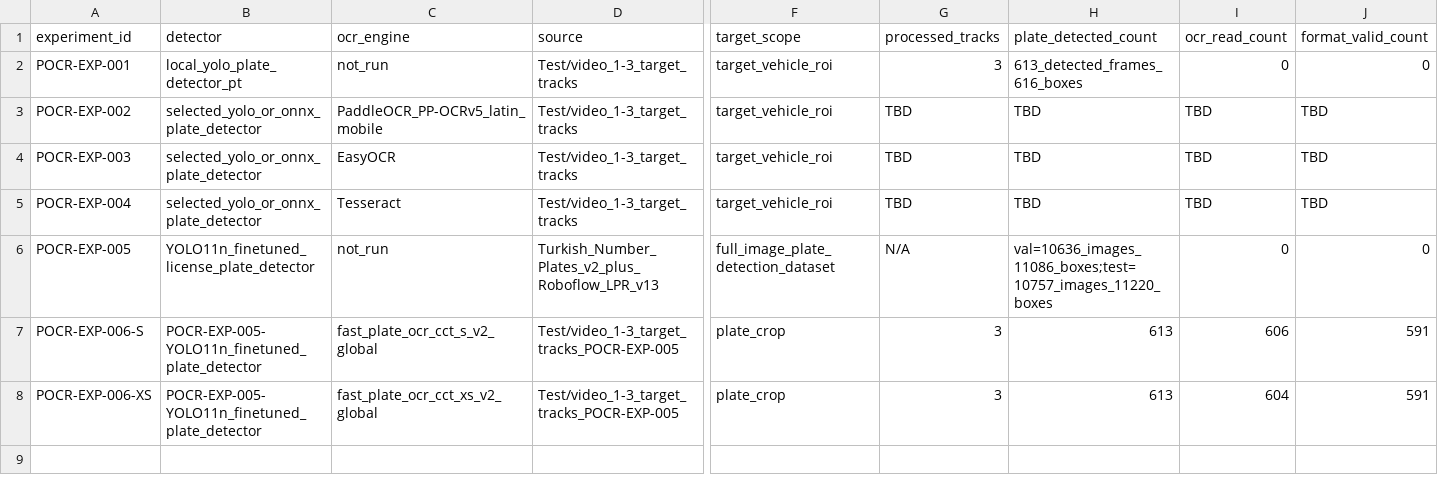
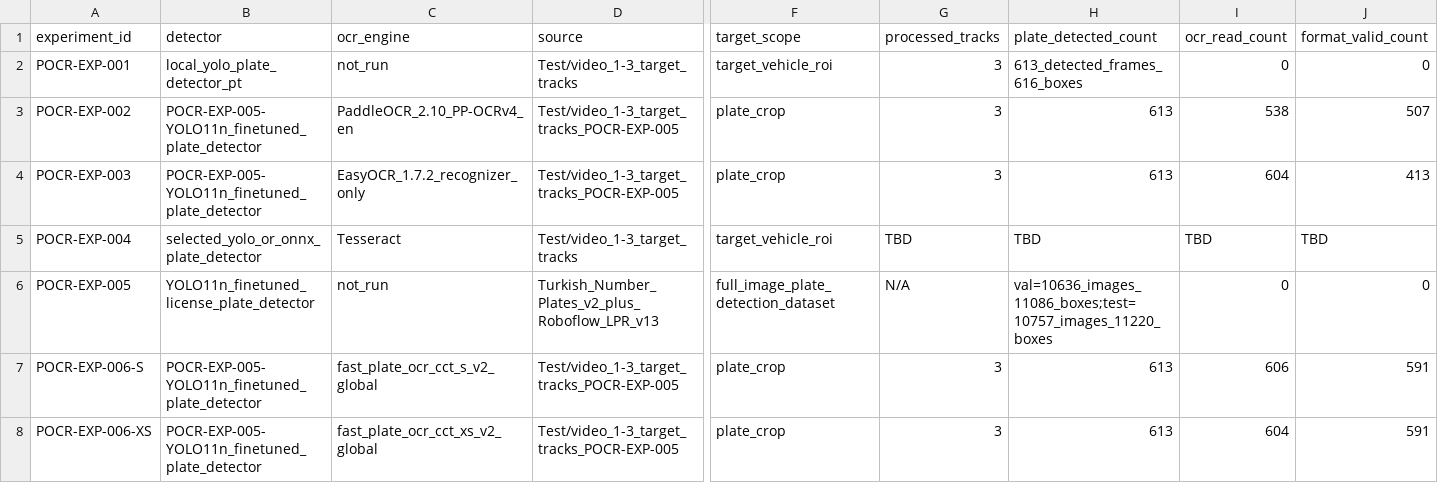
Before and after one commit to akyilidizbaran/anomali-road-safety-ai, a CSV file: models/benchmarks/plate_ocr/plate_ocr_baseline_comparison.csv, drawn as a sheet; only a part is shown, gaps mark what is left out; the diff covers the shown part only; the diff names each change by its address in the sheet, - before the commit and + after, or states it on an @@ line.

Commit message:
Compare OCR baseline engines

```diff
--- a/models/benchmarks/plate_ocr/plate_ocr_baseline_comparison.csv
+++ b/models/benchmarks/plate_ocr/plate_ocr_baseline_comparison.csv
-B3:B4 (detector): selected_yolo_or_onnx_plate_detector
+B3:B4 (detector): POCR-EXP-005-YOLO11n_finetuned_plate_detector
-C3 (ocr_engine): PaddleOCR_PP-OCRv5_latin_mobile
+C3 (ocr_engine): PaddleOCR_2.10_PP-OCRv4_en
-D3:D4 (source): Test/video_1-3_target_tracks
+D3:D4 (source): Test/video_1-3_target_tracks_POCR-EXP-005
-F3:F4 (target_scope): target_vehicle_roi
+F3:F4 (target_scope): plate_crop
-G3:G4 (processed_tracks): TBD
+G3:G4 (processed_tracks): 3
-H3:H4 (plate_detected_count): TBD
+H3:H4 (plate_detected_count): 613
-I3 (ocr_read_count): TBD
+I3 (ocr_read_count): 538
-J3 (format_valid_count): TBD
+J3 (format_valid_count): 507
-C4 (ocr_engine): EasyOCR
+C4 (ocr_engine): EasyOCR_1.7.2_recognizer_only
-I4 (ocr_read_count): TBD
+I4 (ocr_read_count): 604
-J4 (format_valid_count): TBD
+J4 (format_valid_count): 413
```
Also changed, not shown: 16 edited cells elsewhere in this file, 11 other files.
